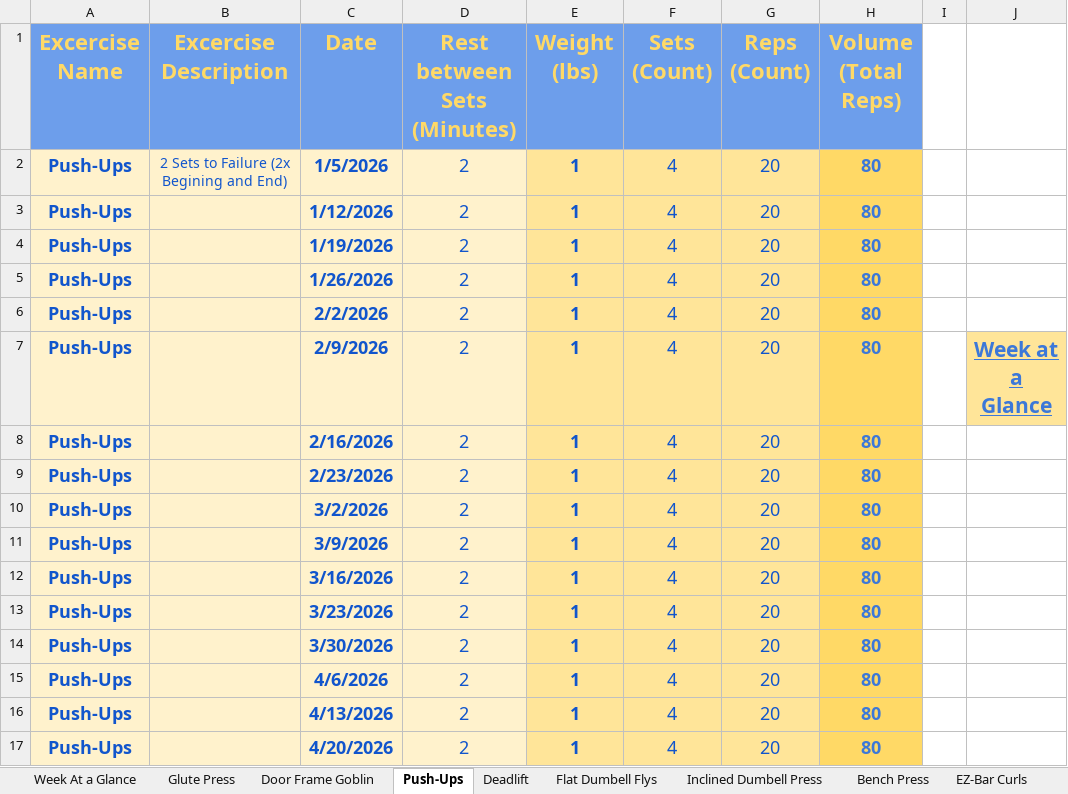
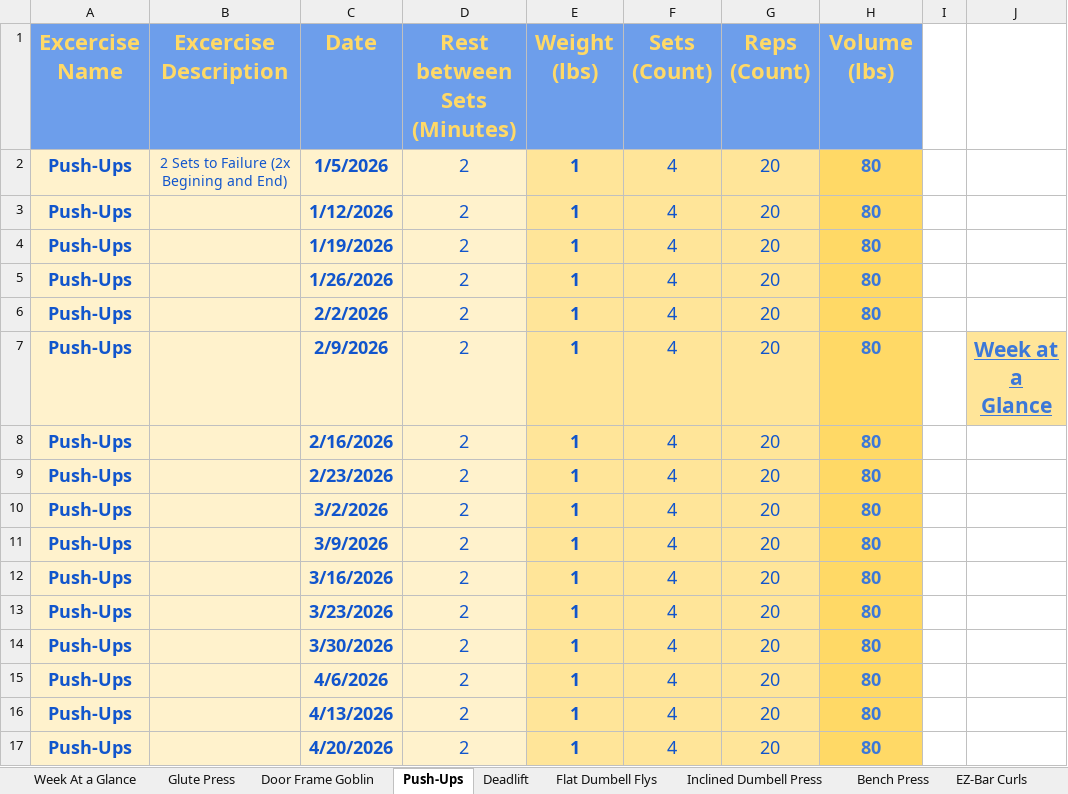
Before and after one commit to DollarStoreThor/Workout_Streamlit, an Excel workbook: Workout 2026.xlsx, sheet Push-Ups, drawn as a sheet; values as stored, in another font and other column widths than the file's, no borders; charts and pictures not drawn; the diff names each change by its address in the sheet, - before the commit and + after, or states it on an @@ line.

```diff
--- a/Workout 2026.xlsx (sheet Push-Ups)
+++ b/Workout 2026.xlsx (sheet Push-Ups)
-H1: Volume (Total Reps)
+H1: Volume (lbs)
```
Also changed, not shown: sheet Standing Barbell OHP, charts or pictures, 9 other files.
